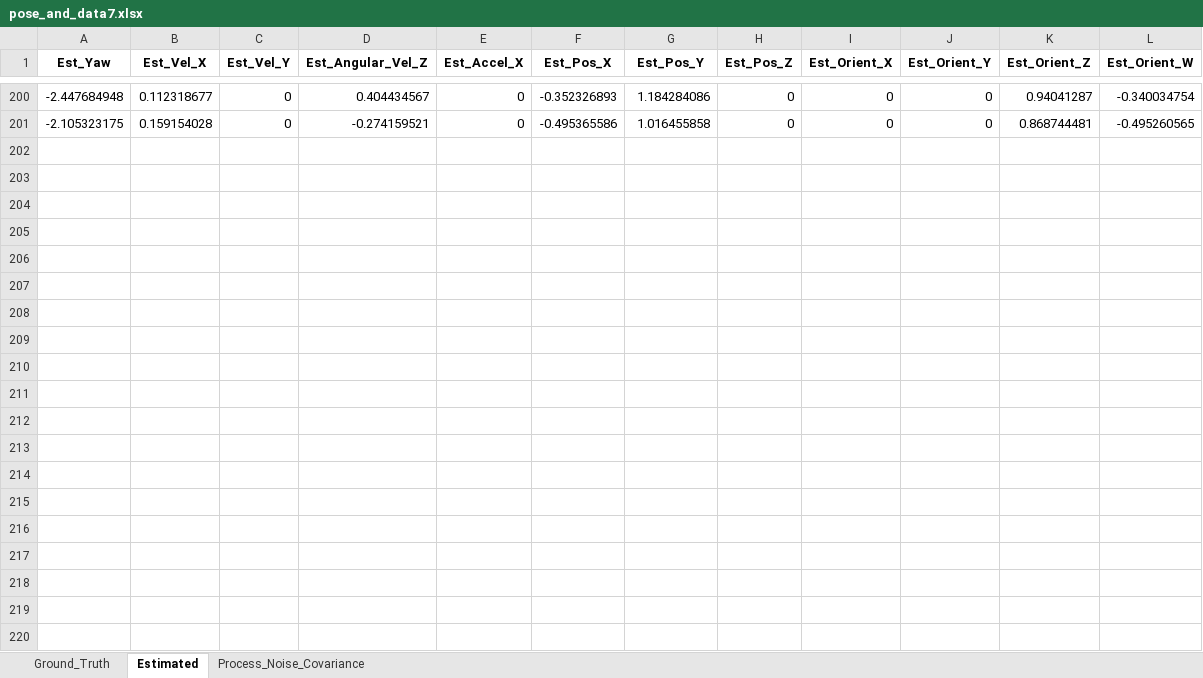
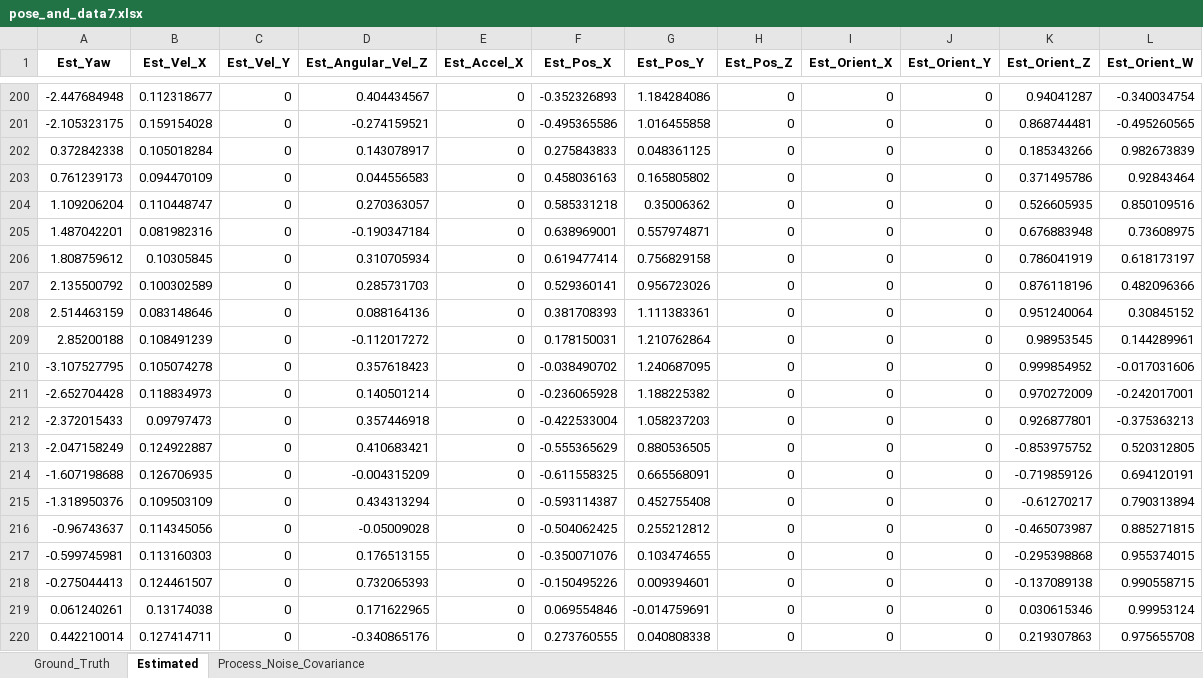
Before and after one commit to AsimT98/asitlorbot8_ws, an Excel workbook: pose_and_data7.xlsx, sheet Estimated, drawn as a sheet; only a part is shown, gaps mark what is left out; values as stored, in another font and other column widths than the file's, no borders; the diff covers the shown part only; the diff names each change by its address in the sheet, - before the commit and + after, or states it on an @@ line.

```diff
--- a/pose_and_data7.xlsx (sheet Estimated)
+++ b/pose_and_data7.xlsx (sheet Estimated)
+row 202: 0.372842338 | 0.105018284 | 0 | 0.143078917 | 0 | 0.275843833 | 0.048361125 | 0 | 0 | 0 | 0.185343266 | 0.982673839
+row 203: 0.761239173 | 0.094470109 | 0 | 0.044556583 | 0 | 0.458036163 | 0.165805802 | 0 | 0 | 0 | 0.371495786 | 0.92843464
+row 204: 1.109206204 | 0.110448747 | 0 | 0.270363057 | 0 | 0.585331218 | 0.35006362 | 0 | 0 | 0 | 0.526605935 | 0.850109516
+row 205: 1.487042201 | 0.081982316 | 0 | -0.190347184 | 0 | 0.638969001 | 0.557974871 | 0 | 0 | 0 | 0.676883948 | 0.73608975
+row 206: 1.808759612 | 0.10305845 | 0 | 0.310705934 | 0 | 0.619477414 | 0.756829158 | 0 | 0 | 0 | 0.786041919 | 0.618173197
+row 207: 2.135500792 | 0.100302589 | 0 | 0.285731703 | 0 | 0.529360141 | 0.956723026 | 0 | 0 | 0 | 0.876118196 | 0.482096366
+row 208: 2.514463159 | 0.083148646 | 0 | 0.088164136 | 0 | 0.381708393 | 1.111383361 | 0 | 0 | 0 | 0.951240064 | 0.30845152
+row 209: 2.85200188 | 0.108491239 | 0 | -0.112017272 | 0 | 0.178150031 | 1.210762864 | 0 | 0 | 0 | 0.98953545 | 0.144289961
+row 210: -3.107527795 | 0.105074278 | 0 | 0.357618423 | 0 | -0.038490702 | 1.240687095 | 0 | 0 | 0 | 0.999854952 | -0.017031606
+row 211: -2.652704428 | 0.118834973 | 0 | 0.140501214 | 0 | -0.236065928 | 1.188225382 | 0 | 0 | 0 | 0.970272009 | -0.242017001
+row 212: -2.372015433 | 0.09797473 | 0 | 0.357446918 | 0 | -0.422533004 | 1.058237203 | 0 | 0 | 0 | 0.926877801 | -0.375363213
+row 213: -2.047158249 | 0.124922887 | 0 | 0.410683421 | 0 | -0.555365629 | 0.880536505 | 0 | 0 | 0 | -0.853975752 | 0.520312805
+row 214: -1.607198688 | 0.126706935 | 0 | -0.004315209 | 0 | -0.611558325 | 0.665568091 | 0 | 0 | 0 | -0.719859126 | 0.694120191
+row 215: -1.318950376 | 0.109503109 | 0 | 0.434313294 | 0 | -0.593114387 | 0.452755408 | 0 | 0 | 0 | -0.61270217 | 0.790313894
+row 216: -0.96743637 | 0.114345056 | 0 | -0.05009028 | 0 | -0.504062425 | 0.255212812 | 0 | 0 | 0 | -0.465073987 | 0.885271815
+row 217: -0.599745981 | 0.113160303 | 0 | 0.176513155 | 0 | -0.350071076 | 0.103474655 | 0 | 0 | 0 | -0.295398868 | 0.955374015
+row 218: -0.275044413 | 0.124461507 | 0 | 0.732065393 | 0 | -0.150495226 | 0.009394601 | 0 | 0 | 0 | -0.137089138 | 0.990558715
+row 219: 0.061240261 | 0.13174038 | 0 | 0.171622965 | 0 | 0.069554846 | -0.014759691 | 0 | 0 | 0 | 0.030615346 | 0.99953124
+row 220: 0.442210014 | 0.127414711 | 0 | -0.340865176 | 0 | 0.273760555 | 0.040808338 | 0 | 0 | 0 | 0.219307863 | 0.975655708
```
Also changed, not shown: 31 added rows elsewhere in this sheet, sheet Process_Noise_Covariance, sheet Ground_Truth, data5.xlsx, 7 other files.
